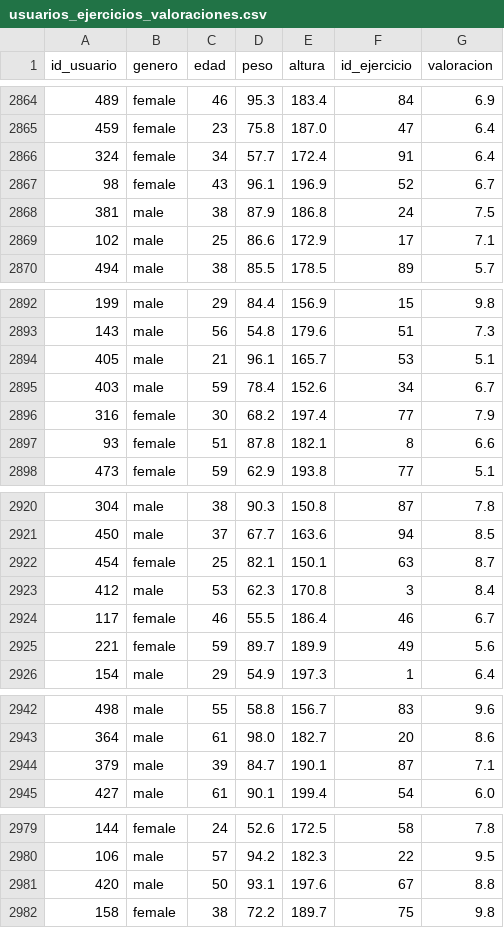
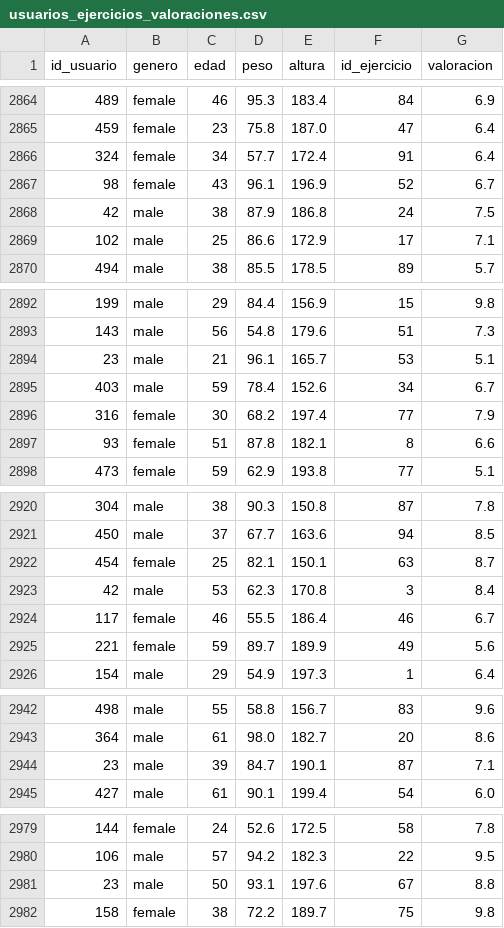
Before and after one commit to MarioAran/Quadcodex_Team_Back, a CSV file: Data/usuarios_ejercicios_valoraciones.csv, drawn as a sheet; only a part is shown, gaps mark what is left out; the diff covers the shown part only.

```diff
--- a/Data/usuarios_ejercicios_valoraciones.csv
+++ b/Data/usuarios_ejercicios_valoraciones.csv
@@ -2867,3 +2867,3 @@ id_usuario,genero,edad,peso,altura,id_ejercicio,valoracion
 98,female,43,96.1,196.9,52,6.7
-381,male,38,87.9,186.8,24,7.5
+42,male,38,87.9,186.8,24,7.5
 102,male,25,86.6,172.9,17,7.1
@@ -2893,3 +2893,3 @@ id_usuario,genero,edad,peso,altura,id_ejercicio,valoracion
 143,male,56,54.8,179.6,51,7.3
-405,male,21,96.1,165.7,53,5.1
+23,male,21,96.1,165.7,53,5.1
 403,male,59,78.4,152.6,34,6.7
@@ -2922,3 +2922,3 @@ id_usuario,genero,edad,peso,altura,id_ejercicio,valoracion
 454,female,25,82.1,150.1,63,8.7
-412,male,53,62.3,170.8,3,8.4
+42,male,53,62.3,170.8,3,8.4
 117,female,46,55.5,186.4,46,6.7
@@ -2943,3 +2943,3 @@ id_usuario,genero,edad,peso,altura,id_ejercicio,valoracion
 364,male,61,98.0,182.7,20,8.6
-379,male,39,84.7,190.1,87,7.1
+23,male,39,84.7,190.1,87,7.1
 427,male,61,90.1,199.4,54,6.0
@@ -2980,3 +2980,3 @@ id_usuario,genero,edad,peso,altura,id_ejercicio,valoracion
 106,male,57,94.2,182.3,22,9.5
-420,male,50,93.1,197.6,67,8.8
+23,male,50,93.1,197.6,67,8.8
 158,female,38,72.2,189.7,75,9.8
```
Also changed, not shown: 12 edited cells elsewhere in this file, 3 other files.
